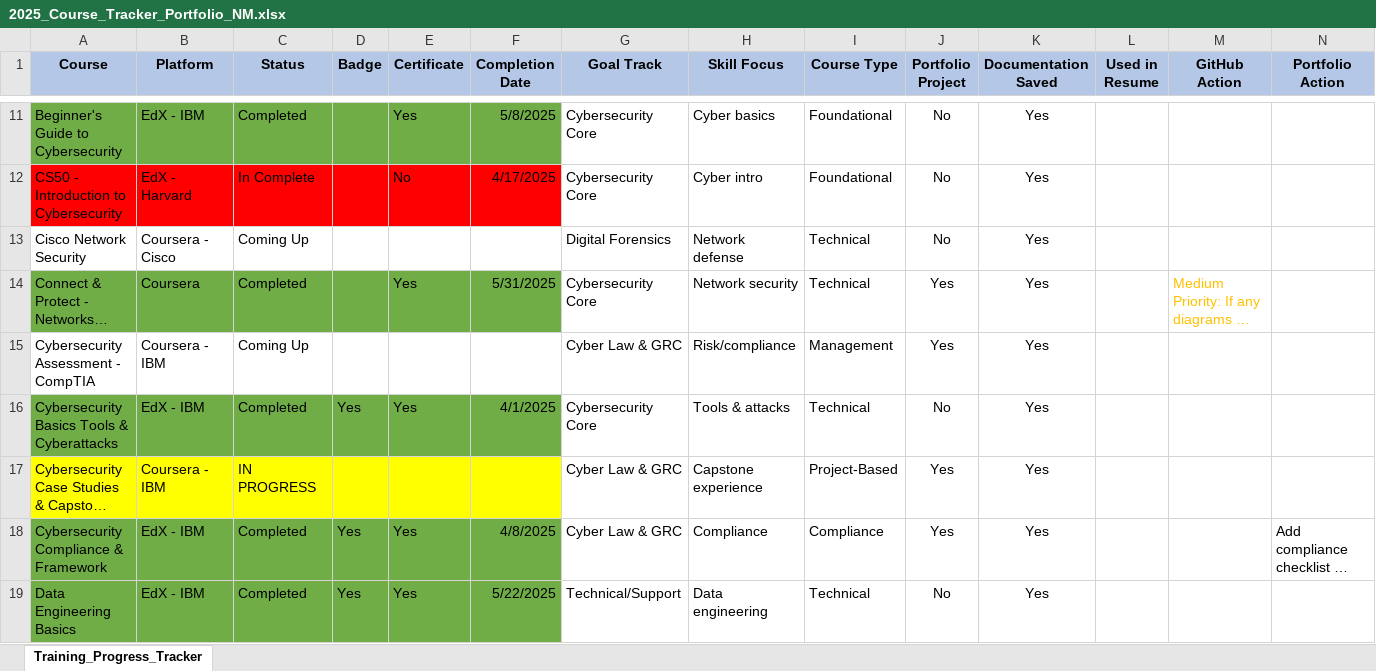
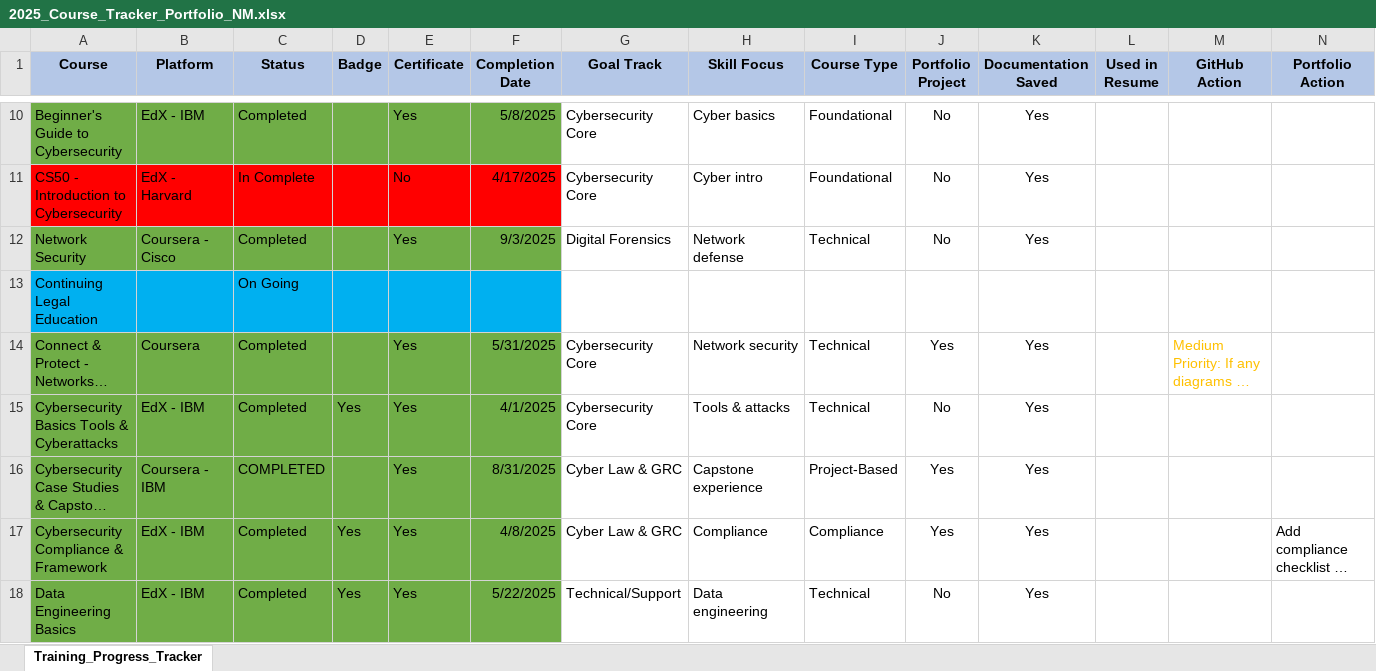
Before and after one commit to nataschamartin/Cybersecurity-Portfolio, an Excel workbook: 2025_Course_Tracker_Portfolio_NM.xlsx, sheet Training_Progress_Tracker, drawn as a sheet; only a part is shown, gaps mark what is left out; long unchanged cells end in …; values as stored, in another font and other column widths than the file's, no borders; removed rows and columns are numbered as before the commit, all else as after; rows hold the shown columns only; the diff covers the shown part only; the diff names each change by its address in the sheet, - before the commit and + after, or states it on an @@ line.

Commit message:
Upload: Certificates, Compliance Case Studies, Prompt Engineering Labs, and Final Writing Assignments
This commit includes finalized artifacts from multiple completed Coursera courses and associated labs. Specifically:

Certificates of Completion:

Penetration Testing, Threat Hunting, and Cryptography

Network Security

Introduction to Technical Writing

Ethical and Regulatory Implications of Generative AI

Prompt Engineering (Basics and Ethical Issues)

AI Fundamentals (Google)

Compliance & Cybersecurity Case Studies:

23andMe Final Breach Analysis

IBM X-Force Red Pen Test

Equiniti & Lightening Strikes Cases

PESTEL Framework & AI Analysis

Prompt Engineering Labs:

Getting to Know Our AI Prompting Tool

Experimenting with Prompts

Finalized Writing Course Projects:

Action Plans and Reflection Papers (Module 1–4)

The Words Under the Words Series (Week 1–4)

This upload reflects a cleaned and curated set of outputs for documentation, portfolio display, and evidence of competency across technical writing, AI prompt engineering, and cybersecurity/compliance knowledge.

```diff
--- a/2025_Course_Tracker_Portfolio_NM.xlsx (sheet Training_Progress_Tracker)
+++ b/2025_Course_Tracker_Portfolio_NM.xlsx (sheet Training_Progress_Tracker)
-A12 (Course): Cisco Network Security
+A12 (Course): Network Security
-A12:F12 fill: none
+A12:F12 fill: #70AD47
-C12 (Status): Coming Up
+C12 (Status): Completed
-E12 (Certificate): (empty)
+E12 (Certificate): Yes
-F12 (Completion Date): (empty)
+F12 (Completion Date): 9/3/2025
+row 13: Continuing Legal Education |  | On Going
-row 15: Cybersecurity Assessment - CompTIA | Coursera - IBM | Coming Up |  |  |  | Cyber Law & GRC | Risk/compliance | Management | Yes | Yes
-A16:F16 fill: #FFFF00
+A16:F16 fill: #70AD47
-C16 (Status): IN PROGRESS
+C16 (Status): COMPLETED
-E16 (Certificate): (empty)
+E16 (Certificate): Yes
-F16 (Completion Date): (empty)
+F16 (Completion Date): 8/31/2025
```
Also changed, not shown: 8 added rows, 4 removed rows, 9 edited cells and cell formats elsewhere in this sheet, 24 other files.
